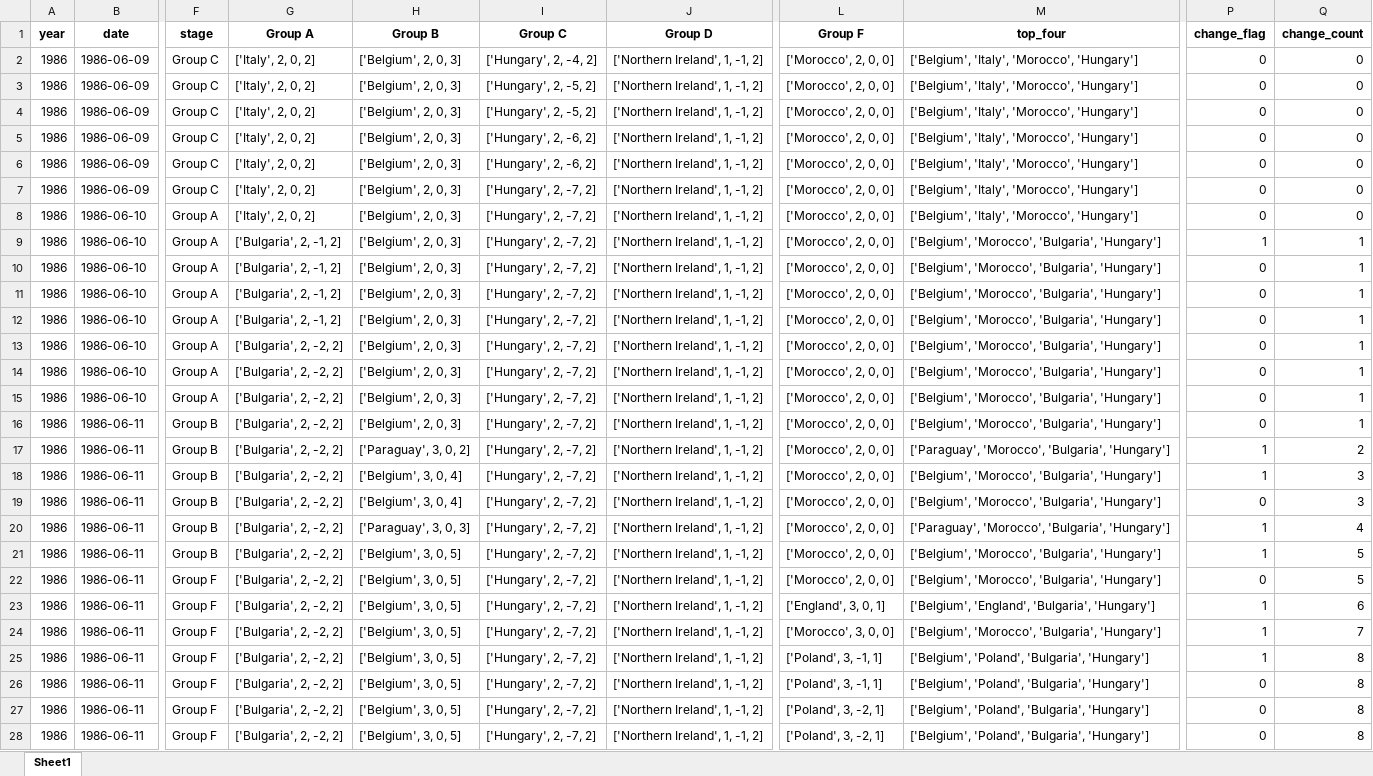
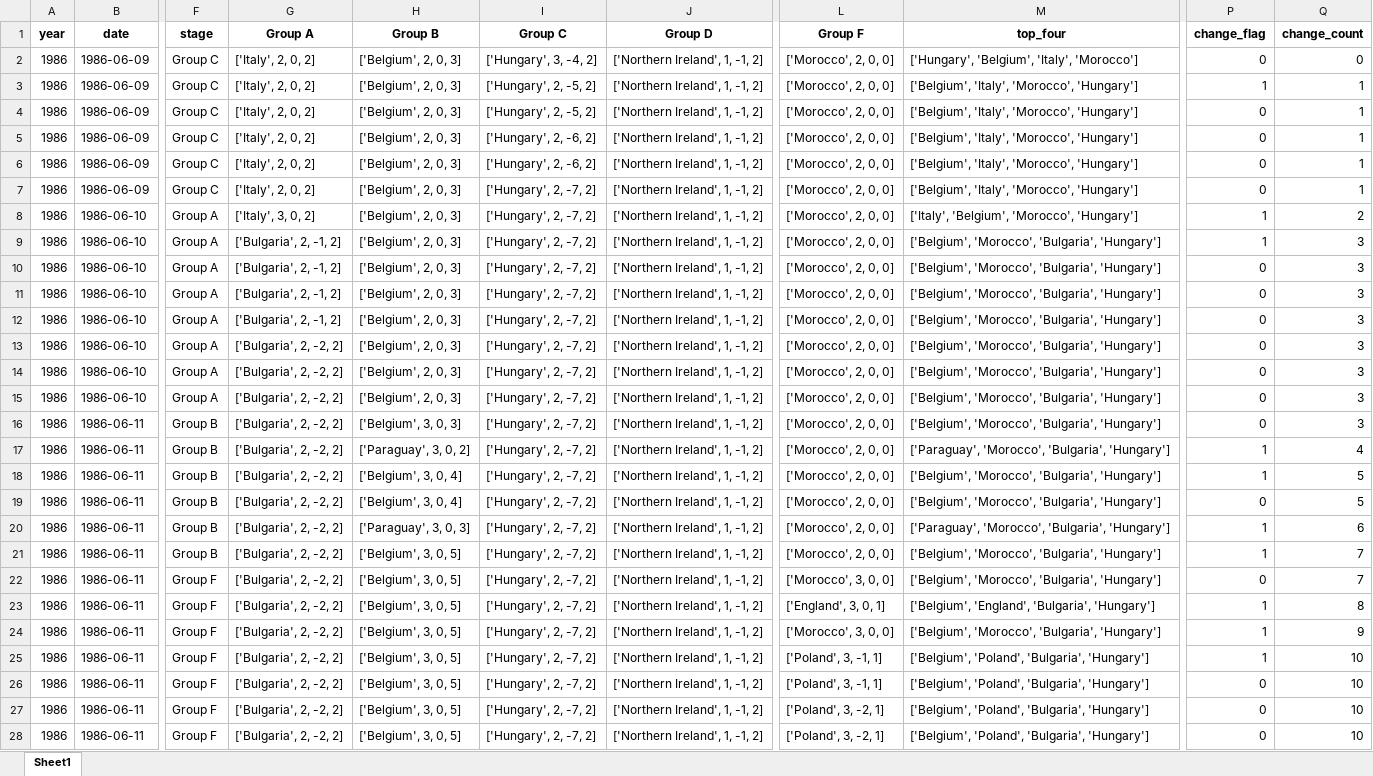
Before and after one commit to AEGDDI/tiebreak_wc, an Excel workbook: data/out/wiki/men/fifa/wc/third_teams_wc_fifa.xlsx, sheet Sheet1, drawn as a sheet; only a part is shown, gaps mark what is left out; values as stored, in another font and other column widths than the file's, no borders; the diff covers the shown part only; the diff names each change by its address in the sheet, - before the commit and + after, or states it on an @@ line.

```diff
--- a/data/out/wiki/men/fifa/wc/third_teams_wc_fifa.xlsx (sheet Sheet1)
+++ b/data/out/wiki/men/fifa/wc/third_teams_wc_fifa.xlsx (sheet Sheet1)
-I2 (Group C): ['Hungary', 2, -4, 2]
+I2 (Group C): ['Hungary', 3, -4, 2]
-M2 (top_four): ['Belgium', 'Italy', 'Morocco', 'Hungary']
+M2 (top_four): ['Hungary', 'Belgium', 'Italy', 'Morocco']
-P3 (change_flag): 0
+P3 (change_flag): 1
-Q3:Q7 (change_count): 0
+Q3:Q7 (change_count): 1
-G8 (Group A): ['Italy', 2, 0, 2]
+G8 (Group A): ['Italy', 3, 0, 2]
-M8 (top_four): ['Belgium', 'Italy', 'Morocco', 'Hungary']
+M8 (top_four): ['Italy', 'Belgium', 'Morocco', 'Hungary']
-P8 (change_flag): 0
+P8 (change_flag): 1
-Q8 (change_count): 0
+Q8 (change_count): 2
-Q9:Q16 (change_count): 1
+Q9:Q16 (change_count): 3
-H16 (Group B): ['Belgium', 2, 0, 3]
+H16 (Group B): ['Belgium', 3, 0, 3]
-Q17 (change_count): 2
+Q17 (change_count): 4
-Q18:Q19 (change_count): 3
+Q18:Q19 (change_count): 5
-Q20 (change_count): 4
+Q20 (change_count): 6
-Q21:Q22 (change_count): 5
+Q21:Q22 (change_count): 7
-L22 (Group F): ['Morocco', 2, 0, 0]
+L22 (Group F): ['Morocco', 3, 0, 0]
-Q23 (change_count): 6
+Q23 (change_count): 8
-Q24 (change_count): 7
+Q24 (change_count): 9
-Q25:Q28 (change_count): 8
+Q25:Q28 (change_count): 10
```
Also changed, not shown: 149 edited cells elsewhere in this sheet, data/out/wiki/men/fifa/eu/third_teams_df_eu_fifa.xlsx, data/out/wiki/men/fifa/wc/mbm_wc_fifa.xlsx, 19 other files.
